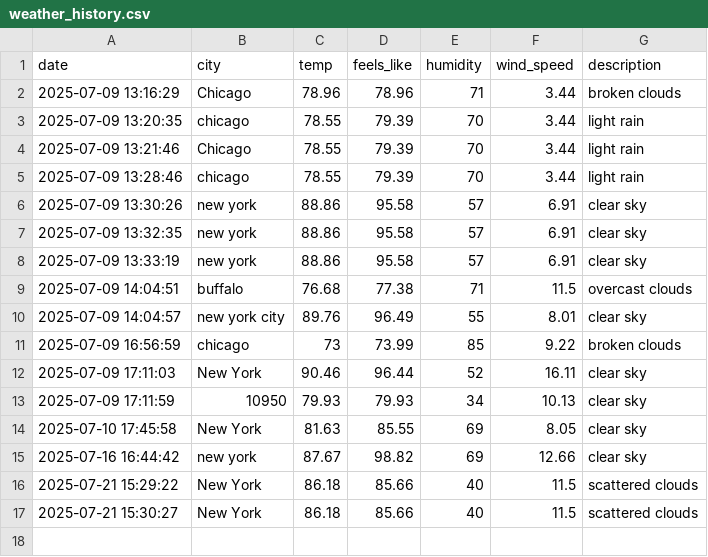
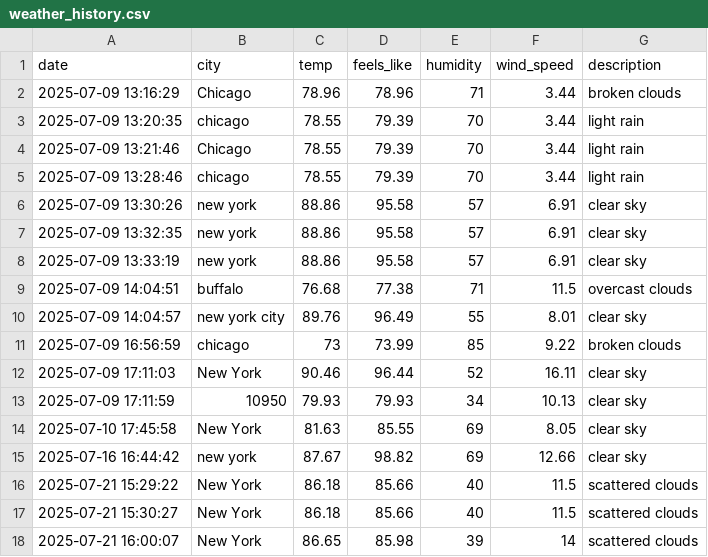
Before and after one commit to Patsnoop/weather-dashboard-tps25, a CSV file: data/weather_history.csv, drawn as a sheet.

```diff
--- a/data/weather_history.csv
+++ b/data/weather_history.csv
@@ -17 +17,2 @@ date,city,temp,feels_like,humidity,wind_speed,description
 2025-07-21 15:30:27,New York,86.18,85.66,40,11.5,scattered clouds
+2025-07-21 16:00:07,New York,86.65,85.98,39,14,scattered clouds
```
Also changed, not shown: 1 other file.
